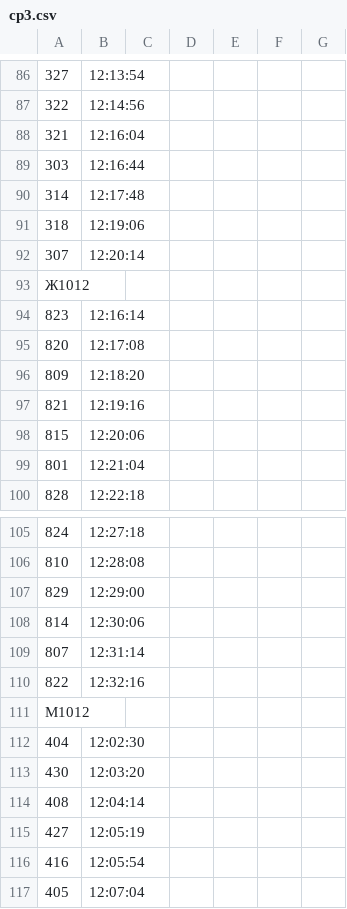
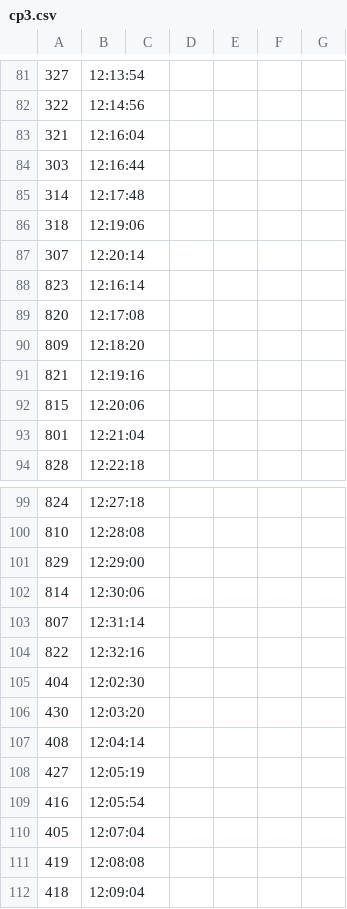
Before and after one commit to ArtyomPeshkov/sport-management-system, a CSV file: csvFiles/configuration/points/cp3.csv, drawn as a sheet; only a part is shown, gaps mark what is left out; the shorter side is filled out with more unchanged rows; the diff covers the shown part only.

```diff
--- a/csvFiles/configuration/points/cp3.csv
+++ b/csvFiles/configuration/points/cp3.csv
@@ -92,3 +87,2 @@
 307,12:20:14
-Ж1012,,,,,,
 823,12:16:14
@@ -110,3 +104,2 @@
 822,12:32:16
-М1012,,,,,,
 404,12:02:30
```
Also changed, not shown: 5 removed rows elsewhere in this file, csvFiles/configuration/points/cp1.csv, csvFiles/configuration/points/cp10.csv, 7 other files.
